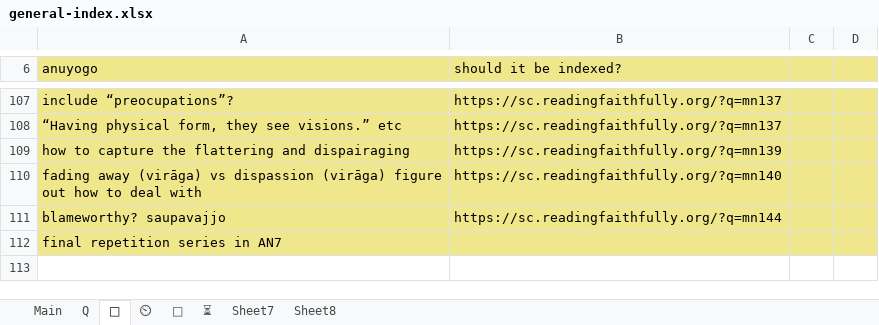
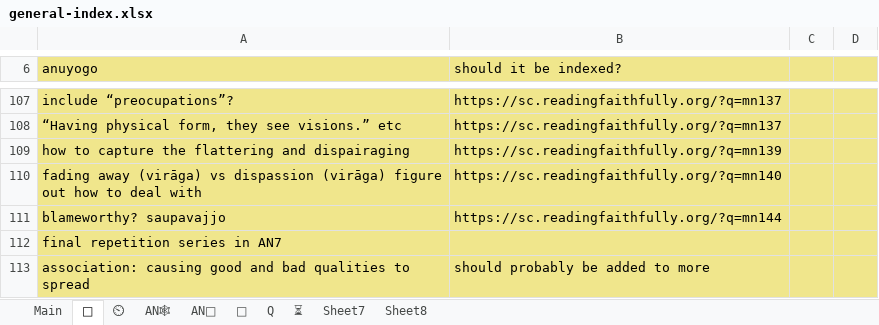
Before and after one commit to thesunshade/sutta-index, an Excel workbook: src/data/general-index.xlsx, sheet 🤔, drawn as a sheet; only a part is shown, gaps mark what is left out; values as stored, in another font and other column widths than the file's, no borders; the diff names each change by its address in the sheet, - before the commit and + after, or states it on an @@ line.

```diff
--- a/src/data/general-index.xlsx (sheet 🤔)
+++ b/src/data/general-index.xlsx (sheet 🤔)
+sheet tab: AN🕸
+sheet tab: AN📘
@@ sheet tab order changed: Main | 🤔 | ⏲ | AN🕸 | AN📘 | 🔑 | Q | ⏳ | Sheet7 | Sheet8 @@
+row 113: association: causing good and bad qualities to spread | should probably be added to more
```
Also changed, not shown: sheet Main, sheet ⏲, 12 other files.
